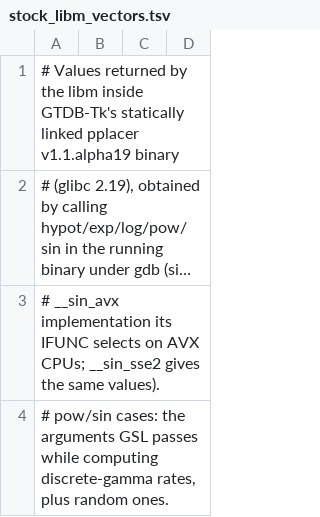
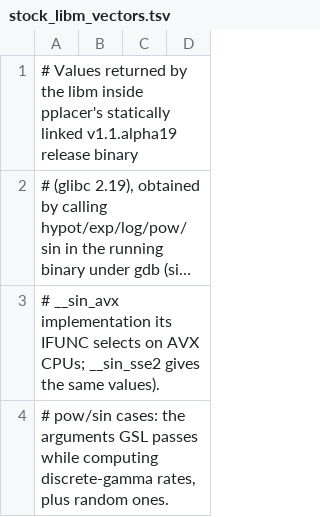
Before and after one commit to cmc-aau/gPlace, a TSV file: gplace/engine/data/stock_libm_vectors.tsv, drawn as a sheet; only a part is shown; long unchanged cells end in …; the diff names each change by its address in the sheet, - before the commit and + after, or states it on an @@ line.

Commit message:
Update references to GTDB-Tk to GTDB in documentation and code comments for consistency

```diff
--- a/gplace/engine/data/stock_libm_vectors.tsv
+++ b/gplace/engine/data/stock_libm_vectors.tsv
-A1: …libm inside GTDB-Tk's statically linked pplacer v1.1.alpha19 binary
+A1: …libm inside pplacer's statically linked v1.1.alpha19 release binary
```
Also changed, not shown: 47 other files.
